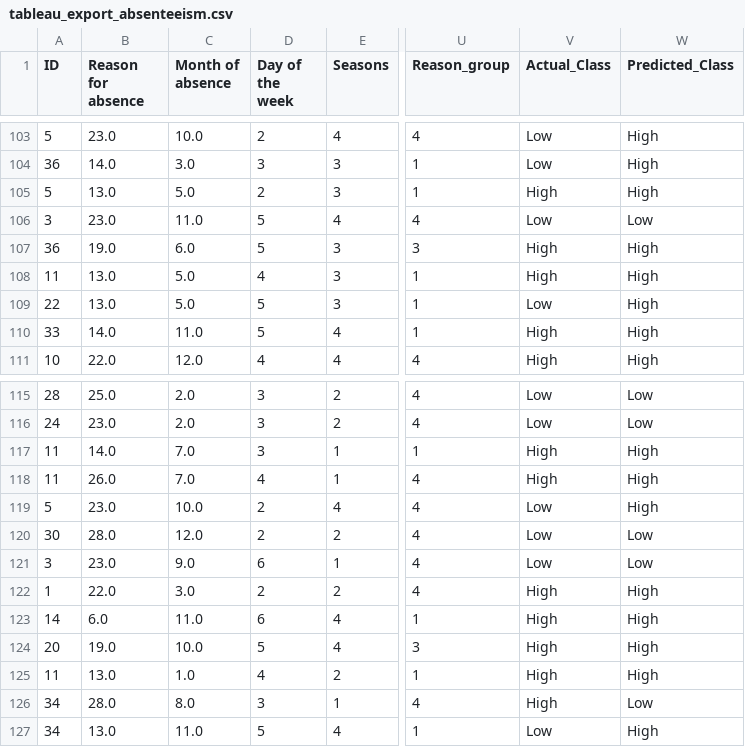
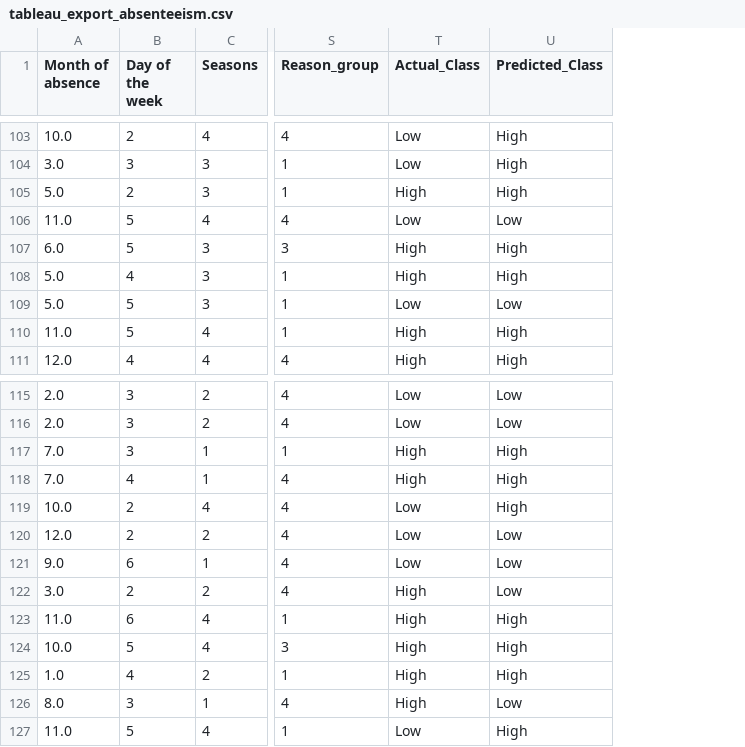
Before and after one commit to Simbs-art/Final_Project, a CSV file: tableau_export_absenteeism.csv, drawn as a sheet; only a part is shown, gaps mark what is left out; removed rows and columns are numbered as before the commit, all else as after; the diff covers the shown part only; the diff names each change by its address in the sheet, - before the commit and + after, or states it on an @@ line.

```diff
--- a/tableau_export_absenteeism.csv
+++ b/tableau_export_absenteeism.csv
-column A (ID), rows 103-111: 5 | 36 | 5 | 3 | 36 | 11 | 22 | 33 | 10; rows 115-127: 28 | 24 | 11 | 11 | 5 | 30 | 3 | 1 | 14 | 20 | 11 | 34 | 34
-column B (Reason for absence), rows 103-111: 23.0 | 14.0 | 13.0 | 23.0 | 19.0 | 13.0 | 13.0 | 14.0 | 22.0; rows 115-127: 25.0 | 23.0 | 14.0 | 26.0 | 23.0 | 28.0 | 23.0 | 22.0 | 6.0 | 19.0 | 13.0 | 28.0 | 13.0
-U109 (Predicted_Class): High
+U109 (Predicted_Class): Low
-U122 (Predicted_Class): High
+U122 (Predicted_Class): Low
```
Also changed, not shown: 5 edited cells elsewhere in this file, 9 other files.
